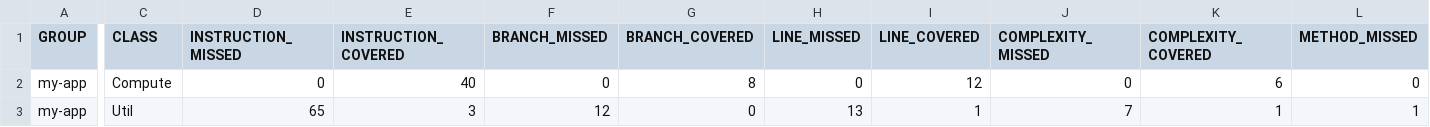
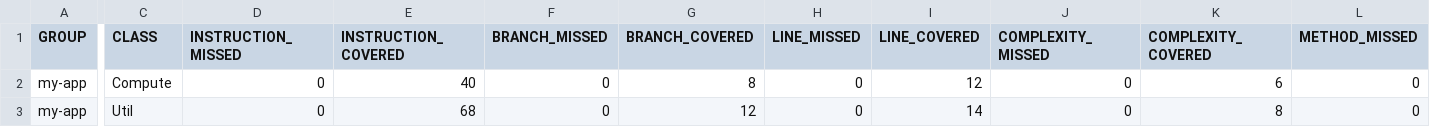
Before and after one commit to ba2han06/my-app, a CSV file: target/site/jacoco/jacoco.csv, drawn as a sheet; only a part is shown, gaps mark what is left out; the diff covers the shown part only; the diff names each change by its address in the sheet, - before the commit and + after, or states it on an @@ line.

```diff
--- a/target/site/jacoco/jacoco.csv
+++ b/target/site/jacoco/jacoco.csv
-D3 (INSTRUCTION_MISSED): 65
+D3 (INSTRUCTION_MISSED): 0
-E3 (INSTRUCTION_COVERED): 3
+E3 (INSTRUCTION_COVERED): 68
-F3 (BRANCH_MISSED): 12
+F3 (BRANCH_MISSED): 0
-G3 (BRANCH_COVERED): 0
+G3 (BRANCH_COVERED): 12
-H3 (LINE_MISSED): 13
+H3 (LINE_MISSED): 0
-I3 (LINE_COVERED): 1
+I3 (LINE_COVERED): 14
-J3 (COMPLEXITY_MISSED): 7
+J3 (COMPLEXITY_MISSED): 0
-K3 (COMPLEXITY_COVERED): 1
+K3 (COMPLEXITY_COVERED): 8
-L3 (METHOD_MISSED): 1
+L3 (METHOD_MISSED): 0
```
Also changed, not shown: 1 edited cell elsewhere in this file, 16 other files.
